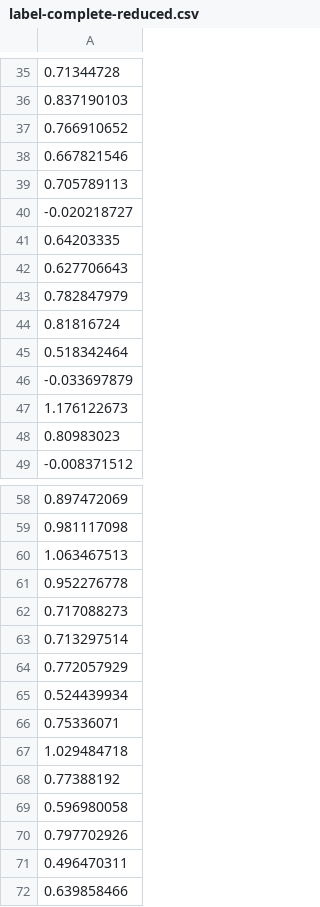
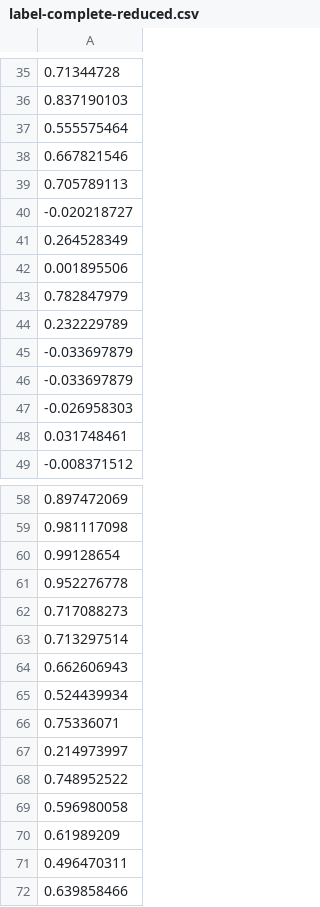
Before and after one commit to CIDARLAB/Garuda, a CSV file: resources/label-complete-reduced.csv, drawn as a sheet; only a part is shown, gaps mark what is left out; the diff covers the shown part only.

```diff
--- a/resources/label-complete-reduced.csv
+++ b/resources/label-complete-reduced.csv
@@ -36,3 +36,3 @@
 0.837190103
-0.766910652
+0.555575464
 0.667821546
@@ -40,10 +40,10 @@
 -0.020218727
-0.64203335
-0.627706643
+0.264528349
+0.001895506
 0.782847979
-0.81816724
-0.518342464
+0.232229789
 -0.033697879
-1.176122673
-0.80983023
+-0.033697879
+-0.026958303
+0.031748461
 -0.008371512
@@ -59,3 +59,3 @@
 0.981117098
-1.063467513
+0.99128654
 0.952276778
@@ -63,9 +63,9 @@
 0.713297514
-0.772057929
+0.662606943
 0.524439934
 0.75336071
-1.029484718
-0.77388192
+0.214973997
+0.748952522
 0.596980058
-0.797702926
+0.61989209
 0.496470311
```
Also changed, not shown: 30 edited cells elsewhere in this file, resources/average_growth.csv, 21 other files.
